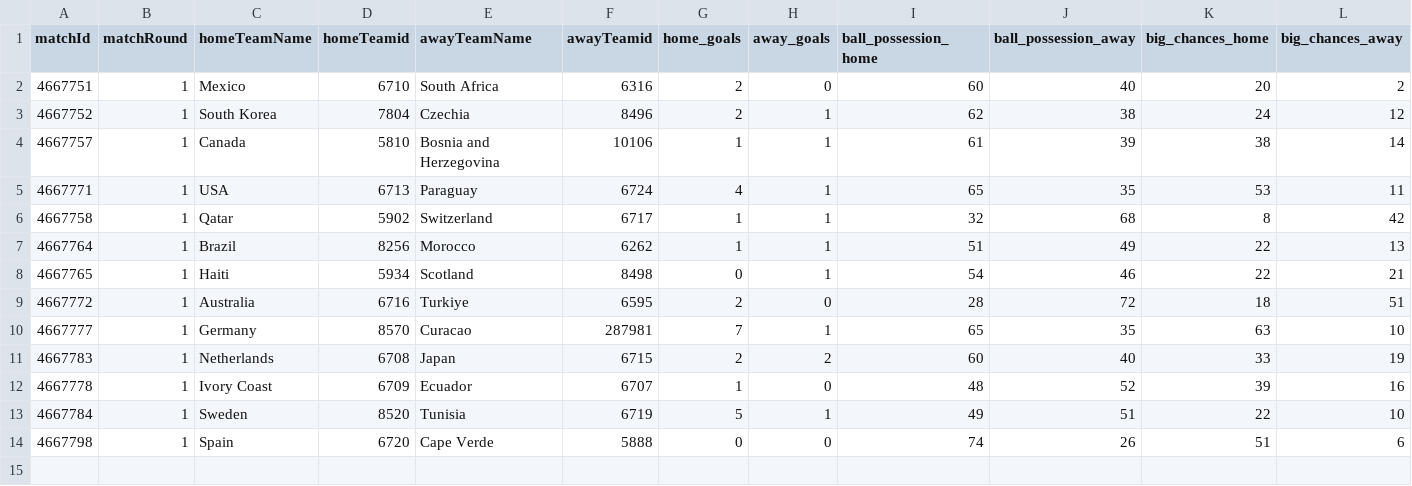
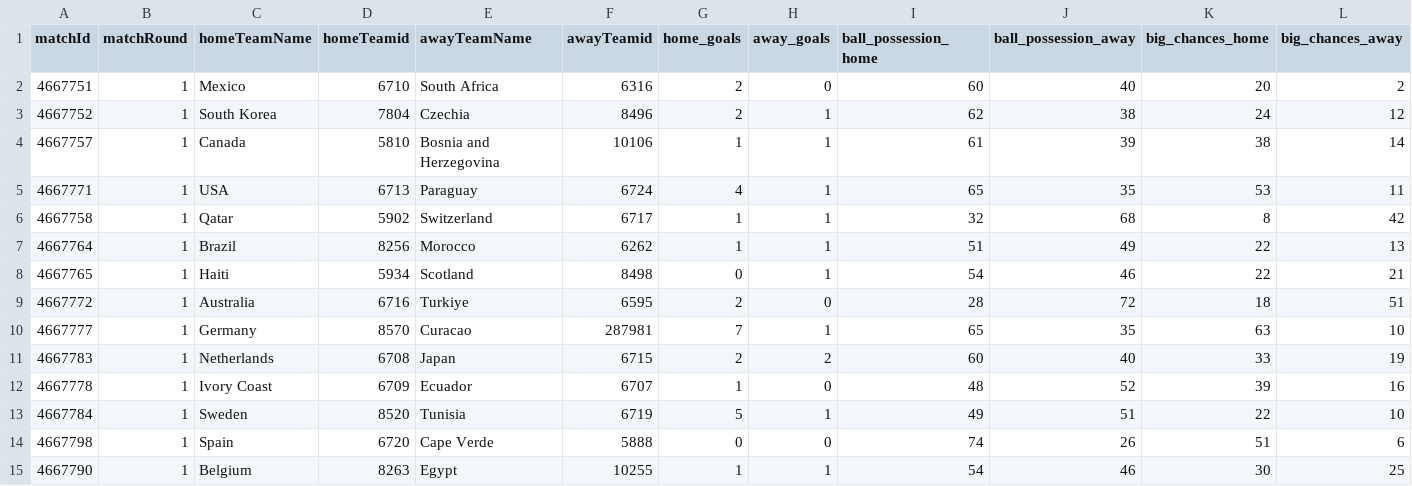
Before and after one commit to bolaxel/wcup26, a CSV file: matchStats/csv/fotmob_match_stats.csv, drawn as a sheet; only a part is shown; rows hold the shown columns only; the diff names each change by its address in the sheet, - before the commit and + after, or states it on an @@ line.

```diff
--- a/matchStats/csv/fotmob_match_stats.csv
+++ b/matchStats/csv/fotmob_match_stats.csv
+row 15: 4667790 | 1 | Belgium | 8263 | Egypt | 10255 | 1 | 1 | 54 | 46 | 30 | 25
```
Also changed, not shown: goals/csv/awayScorers.csv, goals/csv/homeScorers.csv, 4 other files.
